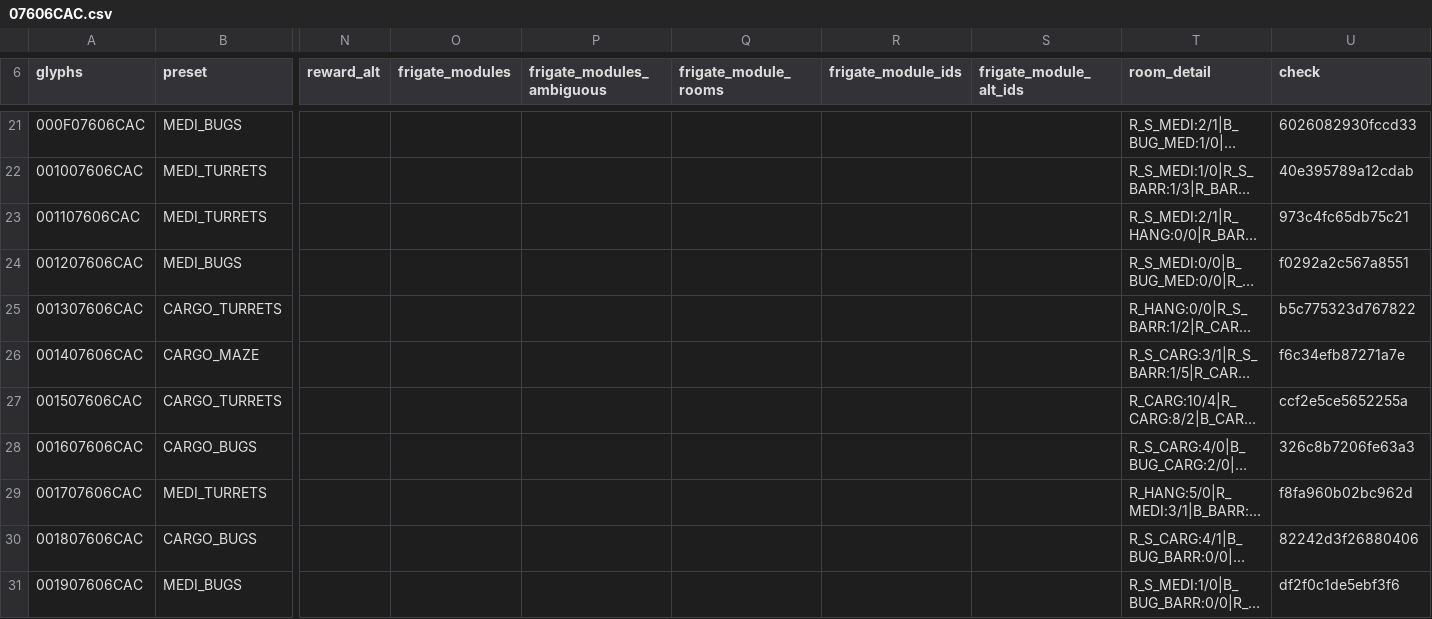
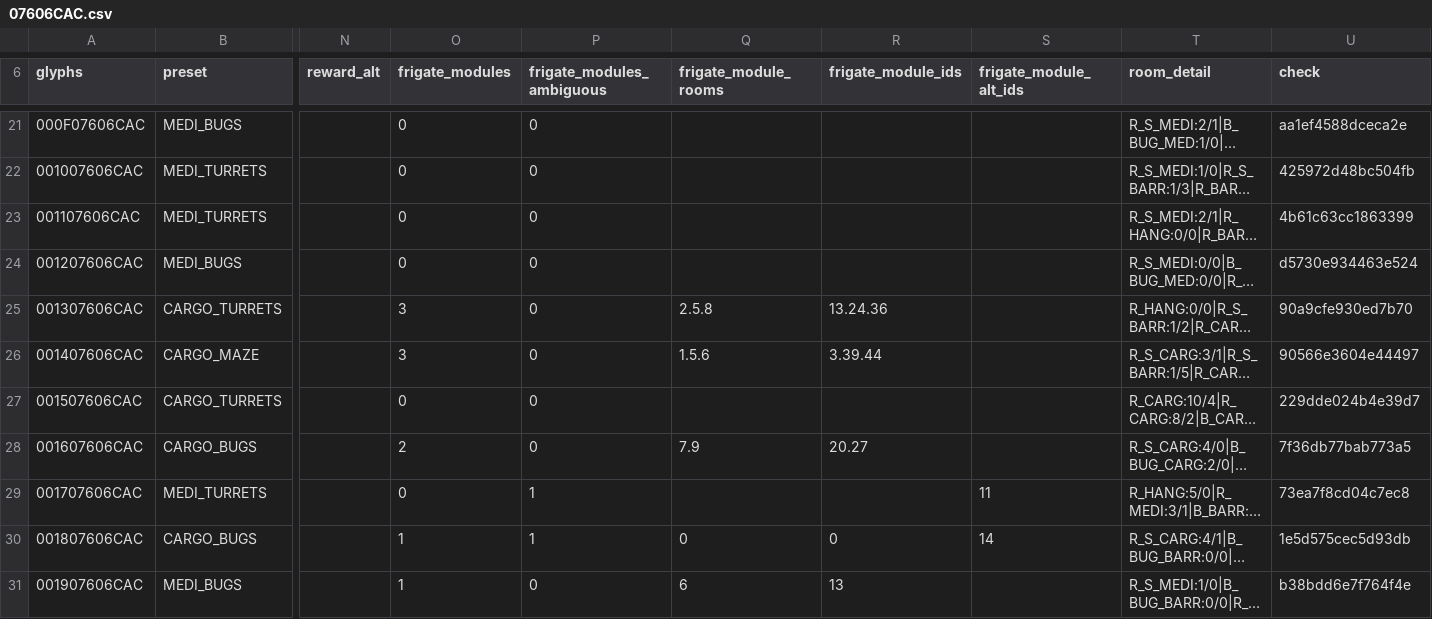
Before and after one commit to vikkitor93-coder/nms-derelict-atlas, a CSV file: regions/g00/07/606/07606CAC.csv, drawn as a sheet; only a part is shown, gaps mark what is left out; long unchanged cells end in …; the diff covers the shown part only; the diff names each change by its address in the sheet, - before the commit and + after, or states it on an @@ line.

```diff
--- a/regions/g00/07/606/07606CAC.csv
+++ b/regions/g00/07/606/07606CAC.csv
-O21:O24 (frigate_modules): (empty)
+O21:O24 (frigate_modules): 0
-P21:P28 (frigate_modules_ambiguous): (empty)
+P21:P28 (frigate_modules_ambiguous): 0
-U21 (check): 6026082930fccd33
+U21 (check): aa1ef4588dceca2e
-U22 (check): 40e395789a12cdab
+U22 (check): 425972d48bc504fb
-U23 (check): 973c4fc65db75c21
+U23 (check): 4b61c63cc1863399
-U24 (check): f0292a2c567a8551
+U24 (check): d5730e934463e524
-O25:O26 (frigate_modules): (empty)
+O25:O26 (frigate_modules): 3
-Q25 (frigate_module_rooms): (empty)
+Q25 (frigate_module_rooms): 2.5.8
-R25 (frigate_module_ids): (empty)
+R25 (frigate_module_ids): 13.24.36
-U25 (check): b5c775323d767822
+U25 (check): 90a9cfe930ed7b70
-Q26 (frigate_module_rooms): (empty)
+Q26 (frigate_module_rooms): 1.5.6
-R26 (frigate_module_ids): (empty)
+R26 (frigate_module_ids): 3.39.44
-U26 (check): f6c34efb87271a7e
+U26 (check): 90566e3604e44497
-O27 (frigate_modules): (empty)
+O27 (frigate_modules): 0
-U27 (check): ccf2e5ce5652255a
+U27 (check): 229dde024b4e39d7
-O28 (frigate_modules): (empty)
+O28 (frigate_modules): 2
-Q28 (frigate_module_rooms): (empty)
+Q28 (frigate_module_rooms): 7.9
-R28 (frigate_module_ids): (empty)
+R28 (frigate_module_ids): 20.27
-U28 (check): 326c8b7206fe63a3
+U28 (check): 7f36db77bab773a5
-O29 (frigate_modules): (empty)
+O29 (frigate_modules): 0
-P29:P30 (frigate_modules_ambiguous): (empty)
+P29:P30 (frigate_modules_ambiguous): 1
-S29 (frigate_module_alt_ids): (empty)
+S29 (frigate_module_alt_ids): 11
-U29 (check): f8fa960b02bc962d
+U29 (check): 73ea7f8cd04c7ec8
-O30:O31 (frigate_modules): (empty)
+O30:O31 (frigate_modules): 1
-Q30 (frigate_module_rooms): (empty)
+Q30 (frigate_module_rooms): 0
-R30 (frigate_module_ids): (empty)
+R30 (frigate_module_ids): 0
-S30 (frigate_module_alt_ids): (empty)
+S30 (frigate_module_alt_ids): 14
-U30 (check): 82242d3f26880406
+U30 (check): 1e5d575cec5d93db
-P31 (frigate_modules_ambiguous): (empty)
+P31 (frigate_modules_ambiguous): 0
-Q31 (frigate_module_rooms): (empty)
+Q31 (frigate_module_rooms): 6
-R31 (frigate_module_ids): (empty)
+R31 (frigate_module_ids): 13
-U31 (check): df2f0c1de5ebf3f6
+U31 (check): b38bdd6e7f764f4e
```
Also changed, not shown: 110 edited cells elsewhere in this file, regions/g00/07/606/07606CAB.csv, 1 other file.
